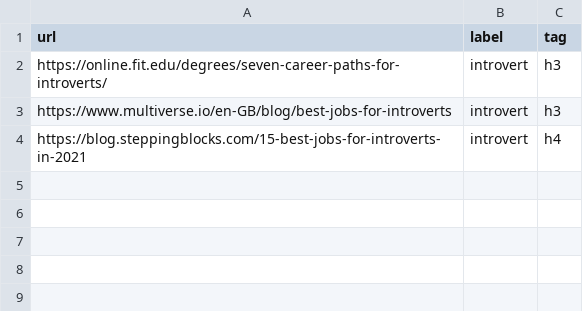
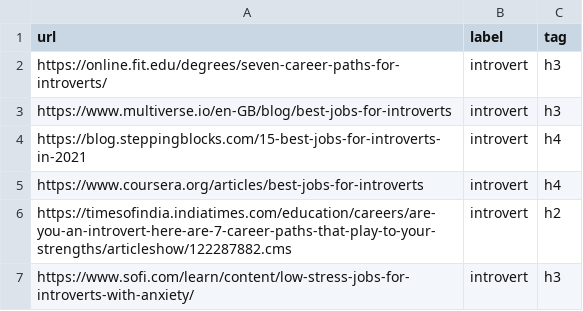
Before and after one commit to kousalyaa13/INST414_Module-2-Assignment, a CSV file: sources.csv, drawn as a sheet; the diff names each change by its address in the sheet, - before the commit and + after, or states it on an @@ line.

```diff
--- a/sources.csv
+++ b/sources.csv
+row 5: https://www.coursera.org/articles/best-jobs-for-introverts | introvert | h4
+row 6: https://timesofindia.indiatimes.com/education/careers/are-you-an-introvert-here-are-7-career-paths-that-play-to-your-strengths/articleshow/122287882.cms | introvert | h2
+row 7: https://www.sofi.com/learn/content/low-stress-jobs-for-introverts-with-anxiety/ | introvert | h3
```
Also changed, not shown: job_edges_raw.csv, 4 other files.
